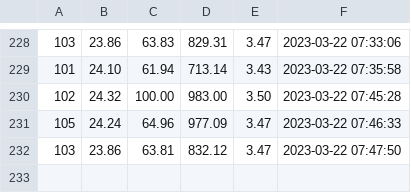
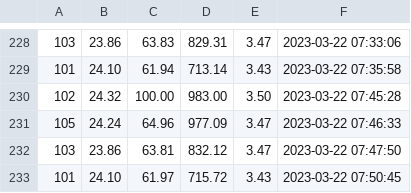
Before and after one commit to biolpereira/data_iotree_unicamp, a CSV file: database-test.csv, drawn as a sheet; only a part is shown, gaps mark what is left out; the diff names each change by its address in the sheet, - before the commit and + after, or states it on an @@ line.

Commit message:
database auto-commit at 07:51:02 on 22/03/2023

```diff
--- a/database-test.csv
+++ b/database-test.csv
+row 233: 101 | 24.10 | 61.97 | 715.72 | 3.43 | 2023-03-22 07:50:45
```
